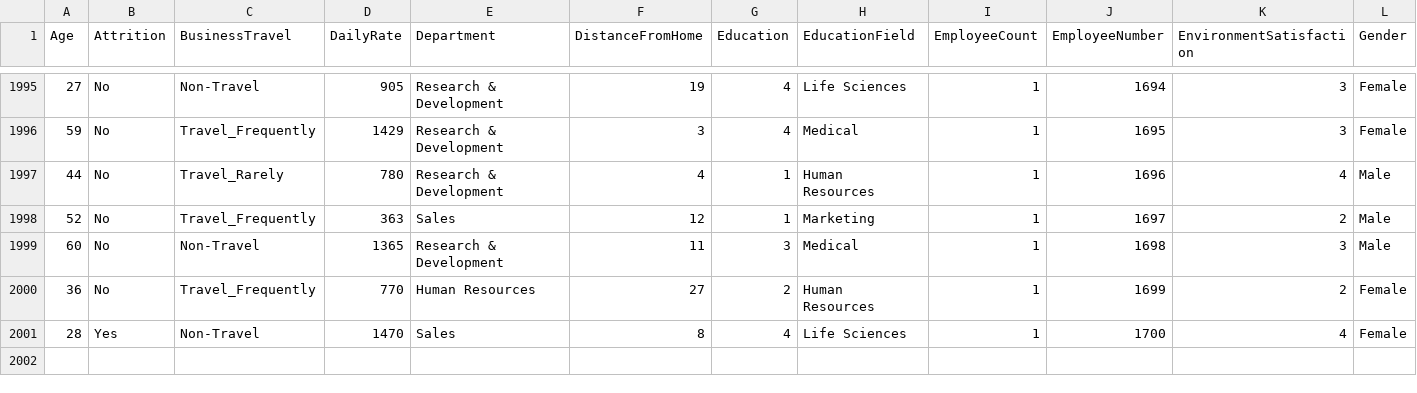
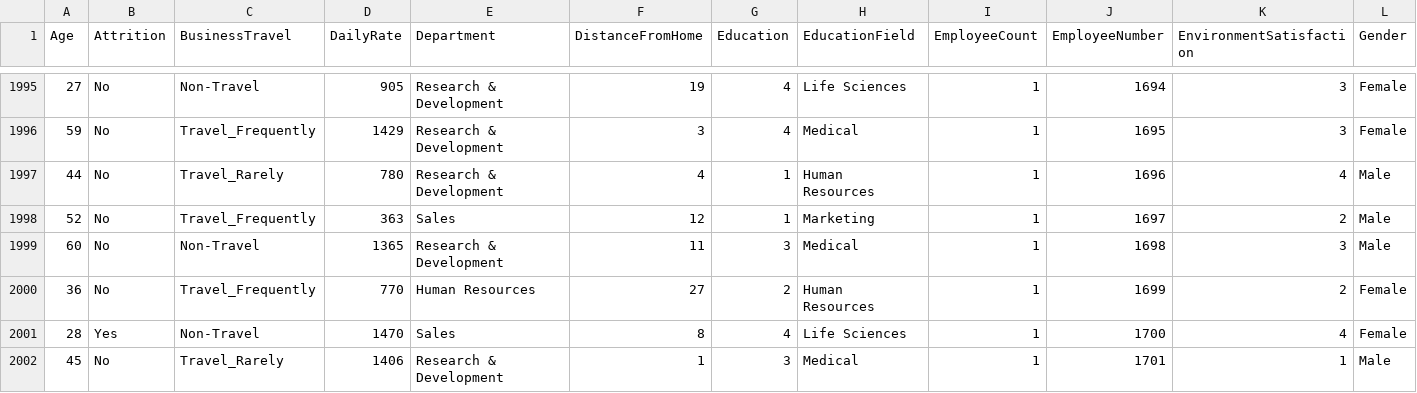
Before and after one commit to sheemasyed02/Employee_Attrition_Prediction, a CSV file: employeedata.csv, drawn as a sheet; only a part is shown, gaps mark what is left out; rows hold the shown columns only; the diff names each change by its address in the sheet, - before the commit and + after, or states it on an @@ line.

```diff
--- a/employeedata.csv
+++ b/employeedata.csv
+row 2002: 45 | No | Travel_Rarely | 1406 | Research & Development | 1 | 3 | Medical | 1 | 1701 | 1 | Male
```
Also changed, not shown: 1 other file.
